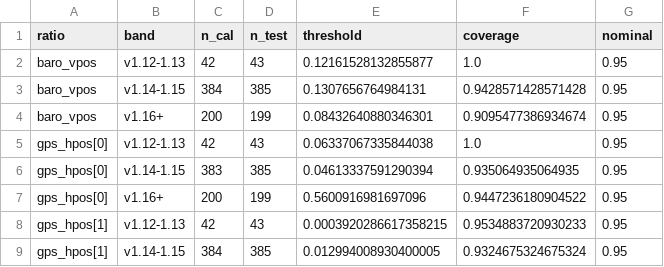
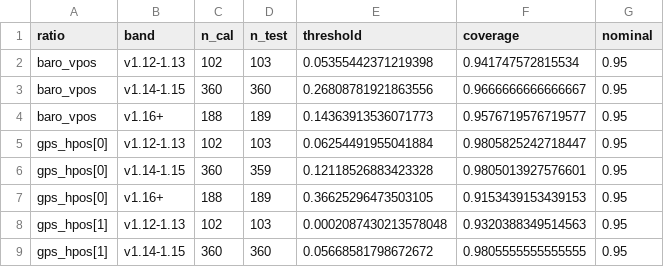
Before and after one commit to vedantkumarroy/uav-anomaly-detection, a CSV file: coverage_per_ratio_per_band.csv, drawn as a sheet; only a part is shown; the diff covers the shown part only.

Commit message:
C3 on segments: cross-band significant, in-band reference holds; C1 heatmap and gate statement

```diff
--- a/coverage_per_ratio_per_band.csv
+++ b/coverage_per_ratio_per_band.csv
@@ -1,9 +1,9 @@
 ratio,band,n_cal,n_test,threshold,coverage,nominal
-baro_vpos,v1.12-1.13,42,43,0.12161528132855877,1.0,0.95
-baro_vpos,v1.14-1.15,384,385,0.1307656764984131,0.9428571428571428,0.95
-baro_vpos,v1.16+,200,199,0.08432640880346301,0.9095477386934674,0.95
-gps_hpos[0],v1.12-1.13,42,43,0.06337067335844038,1.0,0.95
-gps_hpos[0],v1.14-1.15,383,385,0.04613337591290394,0.935064935064935,0.95
-gps_hpos[0],v1.16+,200,199,0.5600916981697096,0.9447236180904522,0.95
-gps_hpos[1],v1.12-1.13,42,43,0.0003920286617358215,0.9534883720930233,0.95
-gps_hpos[1],v1.14-1.15,384,385,0.012994008930400005,0.9324675324675324,0.95
+baro_vpos,v1.12-1.13,102,103,0.05355442371219398,0.941747572815534,0.95
+baro_vpos,v1.14-1.15,360,360,0.26808781921863556,0.9666666666666667,0.95
+baro_vpos,v1.16+,188,189,0.14363913536071773,0.9576719576719577,0.95
+gps_hpos[0],v1.12-1.13,102,103,0.06254491955041884,0.9805825242718447,0.95
+gps_hpos[0],v1.14-1.15,360,359,0.12118526883423328,0.9805013927576601,0.95
+gps_hpos[0],v1.16+,188,189,0.36625296473503105,0.9153439153439153,0.95
+gps_hpos[1],v1.12-1.13,102,103,0.0002087430213578048,0.9320388349514563,0.95
+gps_hpos[1],v1.14-1.15,360,360,0.05668581798672672,0.9805555555555555,0.95
```
Also changed, not shown: 85 edited cells elsewhere in this file, coverage_per_ratio_pooled.csv, 18 other files.
